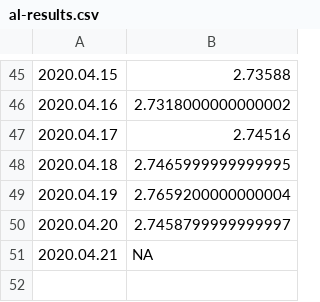
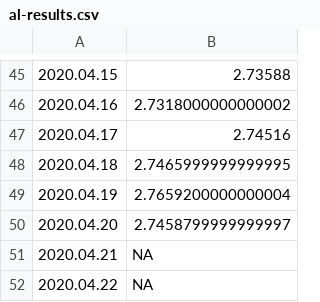
Before and after one commit to mozilla-mobile/fenix-nightly-perftest-results, a CSV file: al-results.csv, drawn as a sheet; only a part is shown, gaps mark what is left out; the diff names each change by its address in the sheet, - before the commit and + after, or states it on an @@ line.

Commit message:
Graph the results.

```diff
--- a/al-results.csv
+++ b/al-results.csv
+row 52: 2020.04.22 | NA
```
Also changed, not shown: ha-results.csv, hanoob-results.csv, 4 other files.
